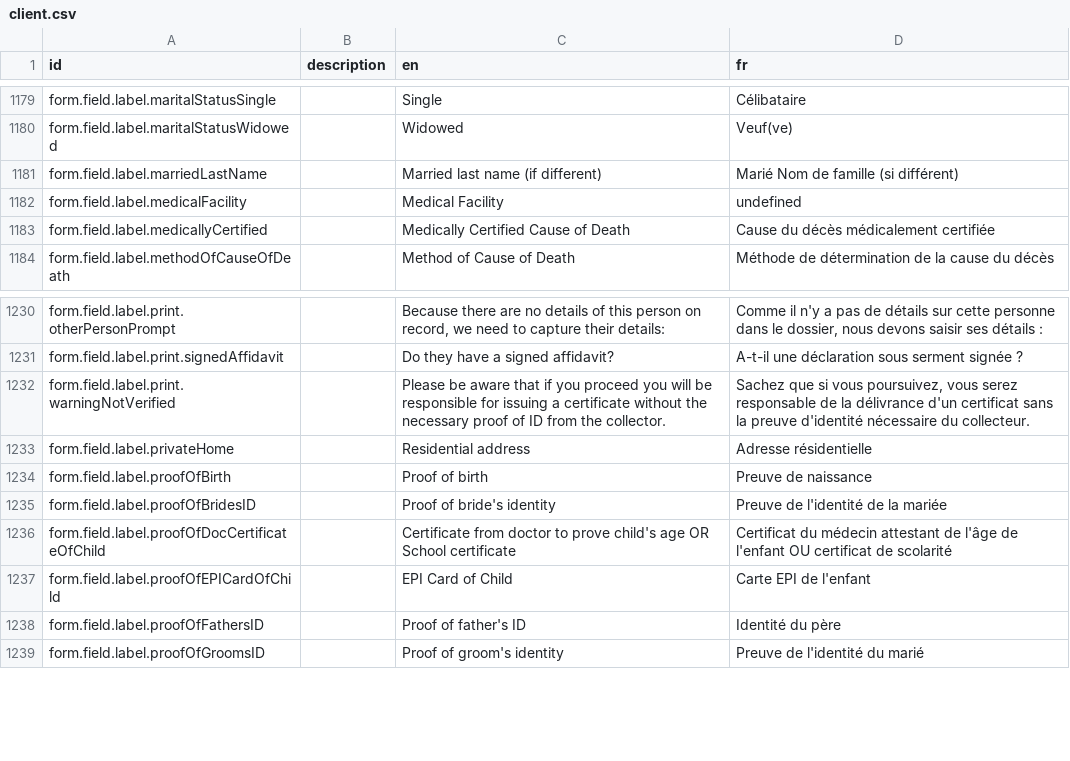
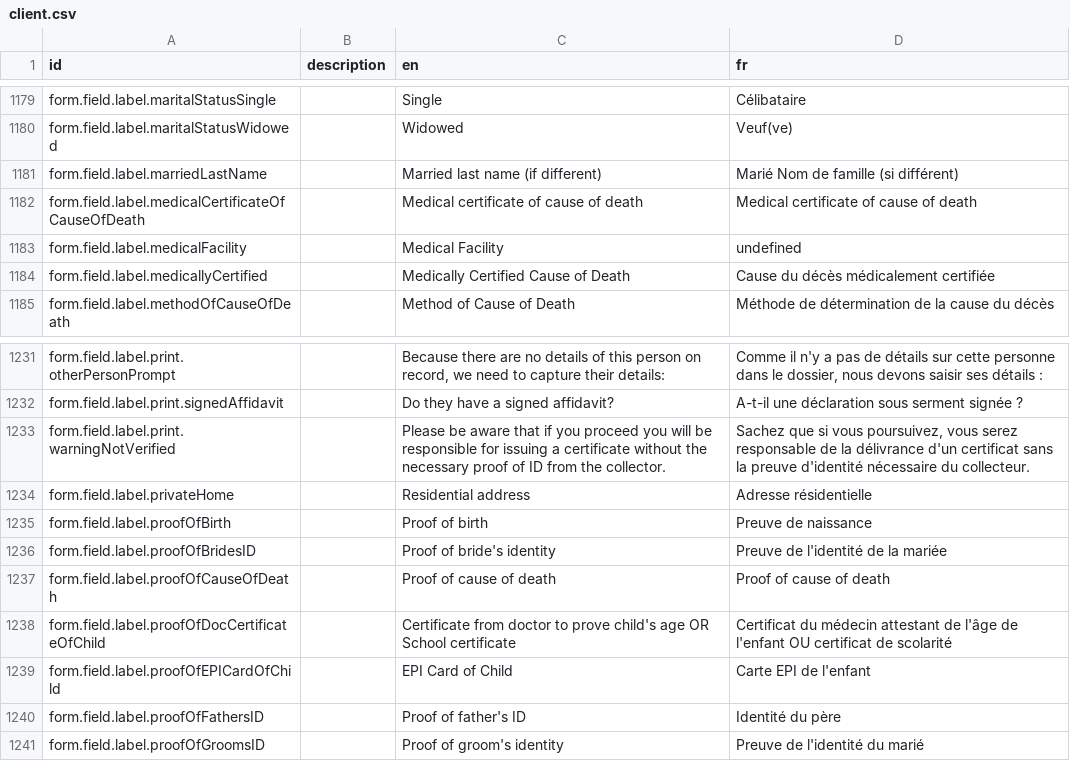
Before and after one commit to mdminhaj88/opencrvs-uganda, a CSV file: src/translations/client.csv, drawn as a sheet; only a part is shown, gaps mark what is left out; the diff names each change by its address in the sheet, - before the commit and + after, or states it on an @@ line.

Commit message:
feat: add proof/medical certificate of death fields

```diff
--- a/src/translations/client.csv
+++ b/src/translations/client.csv
+row 1182: form.field.label.medicalCertificateOfCauseOfDeath |  | Medical certificate of cause of death | Medical certificate of cause of death
+row 1237: form.field.label.proofOfCauseOfDeath |  | Proof of cause of death | Proof of cause of death
```
Also changed, not shown: 2 other files.
